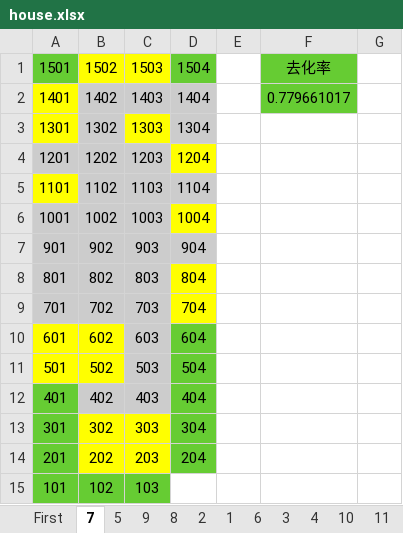
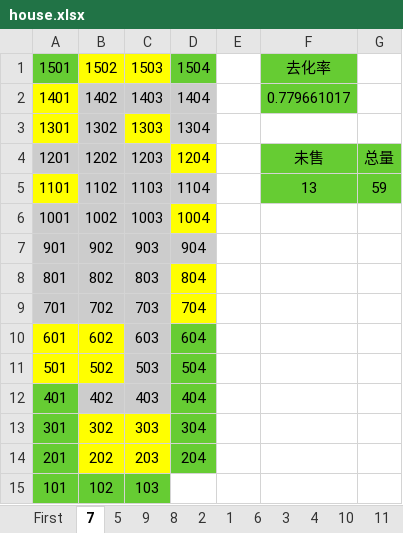
Before and after one commit to ComingGod/python, an Excel workbook: projects/python3/house_price/dist/house.xlsx, sheet 7, drawn as a sheet; values as stored, in another font and other column widths than the file's, no borders; the diff names each change by its address in the sheet, - before the commit and + after, or states it on an @@ line.

```diff
--- a/projects/python3/house_price/dist/house.xlsx (sheet 7)
+++ b/projects/python3/house_price/dist/house.xlsx (sheet 7)
-F4: (empty)
+F4: 未售
-F4:G5 fill: none
+F4:G5 fill: #66CC33
-G4: (empty)
+G4: 总量
-F5: (empty)
+F5: 13
-G5: (empty)
+G5: 59
```
Also changed, not shown: sheet 2, sheet 6, sheet 3, sheet 4, sheet 5, sheet 8, 5 more sheets, 4 other files.
